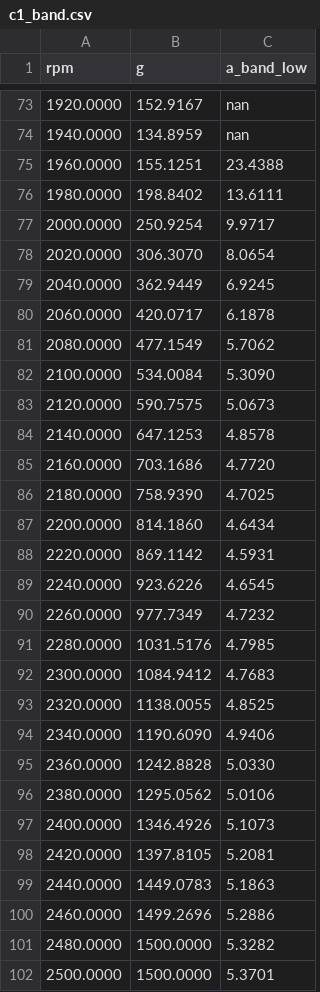
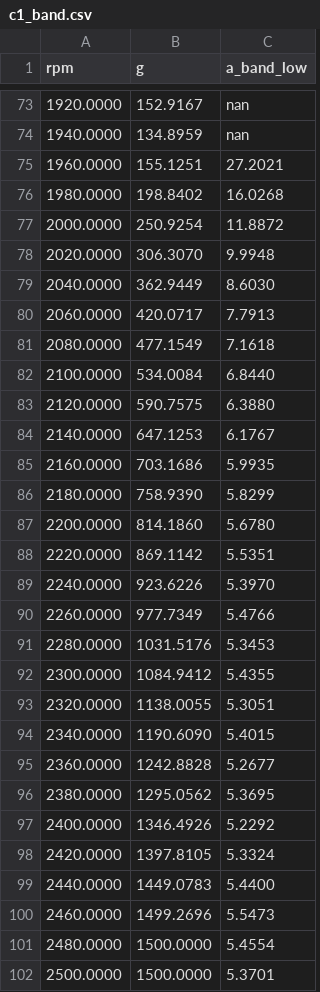
Before and after one commit to samo14s/new-controller, a CSV file: ozsoy2026/results/c1_band.csv, drawn as a sheet; only a part is shown, gaps mark what is left out; the diff covers the shown part only.

```diff
--- a/ozsoy2026/results/c1_band.csv
+++ b/ozsoy2026/results/c1_band.csv
@@ -74,29 +74,29 @@ rpm,g,a_band_low
 1940.0000,134.8959,nan
-1960.0000,155.1251,23.4388
-1980.0000,198.8402,13.6111
-2000.0000,250.9254,9.9717
-2020.0000,306.3070,8.0654
-2040.0000,362.9449,6.9245
-2060.0000,420.0717,6.1878
-2080.0000,477.1549,5.7062
-2100.0000,534.0084,5.3090
-2120.0000,590.7575,5.0673
-2140.0000,647.1253,4.8578
-2160.0000,703.1686,4.7720
-2180.0000,758.9390,4.7025
-2200.0000,814.1860,4.6434
-2220.0000,869.1142,4.5931
-2240.0000,923.6226,4.6545
-2260.0000,977.7349,4.7232
-2280.0000,1031.5176,4.7985
-2300.0000,1084.9412,4.7683
-2320.0000,1138.0055,4.8525
-2340.0000,1190.6090,4.9406
-2360.0000,1242.8828,5.0330
-2380.0000,1295.0562,5.0106
-2400.0000,1346.4926,5.1073
-2420.0000,1397.8105,5.2081
-2440.0000,1449.0783,5.1863
-2460.0000,1499.2696,5.2886
-2480.0000,1500.0000,5.3282
+1960.0000,155.1251,27.2021
+1980.0000,198.8402,16.0268
+2000.0000,250.9254,11.8872
+2020.0000,306.3070,9.9948
+2040.0000,362.9449,8.6030
+2060.0000,420.0717,7.7913
+2080.0000,477.1549,7.1618
+2100.0000,534.0084,6.8440
+2120.0000,590.7575,6.3880
+2140.0000,647.1253,6.1767
+2160.0000,703.1686,5.9935
+2180.0000,758.9390,5.8299
+2200.0000,814.1860,5.6780
+2220.0000,869.1142,5.5351
+2240.0000,923.6226,5.3970
+2260.0000,977.7349,5.4766
+2280.0000,1031.5176,5.3453
+2300.0000,1084.9412,5.4355
+2320.0000,1138.0055,5.3051
+2340.0000,1190.6090,5.4015
+2360.0000,1242.8828,5.2677
+2380.0000,1295.0562,5.3695
+2400.0000,1346.4926,5.2292
+2420.0000,1397.8105,5.3324
+2440.0000,1449.0783,5.4400
+2460.0000,1499.2696,5.5473
+2480.0000,1500.0000,5.4554
 2500.0000,1500.0000,5.3701
```
Also changed, not shown: 55 edited cells elsewhere in this file, 5 other files.
